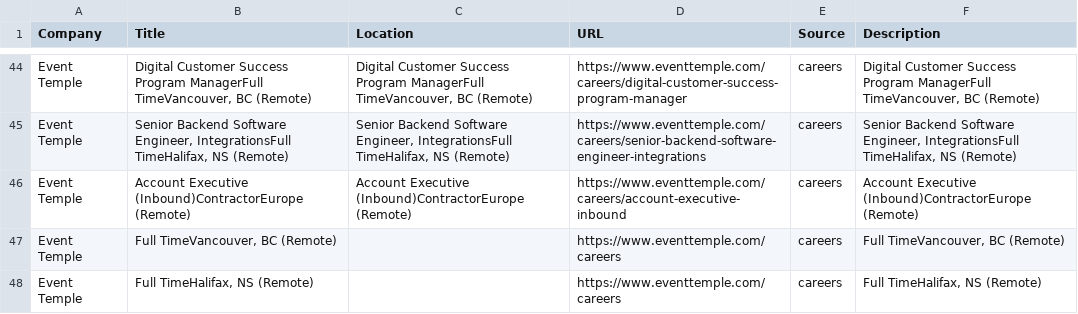
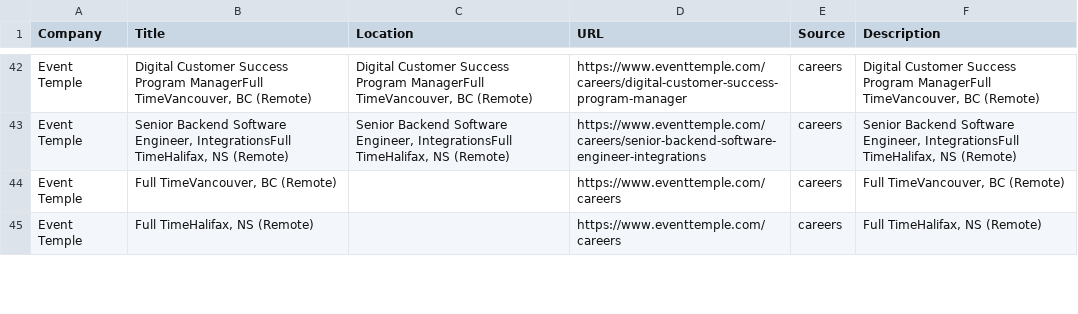
Before and after one commit to starstead/job-scraper, a CSV file: results/target_jobs.csv, drawn as a sheet; only a part is shown, gaps mark what is left out; removed rows and columns are numbered as before the commit, all else as after; the diff covers the shown part only; the diff names each change by its address in the sheet, - before the commit and + after, or states it on an @@ line.

```diff
--- a/results/target_jobs.csv
+++ b/results/target_jobs.csv
-row 46: Event Temple | Account Executive (Inbound)ContractorEurope (Remote) | Account Executive (Inbound)ContractorEurope (Remote) | https://www.eventtemple.com/careers/account-executive-inbound | careers | Account Executive (Inbound)ContractorEurope (Remote)
```
Also changed, not shown: 1 added row, 4 removed rows and 2 edited cells elsewhere in this file, 1 other file.
